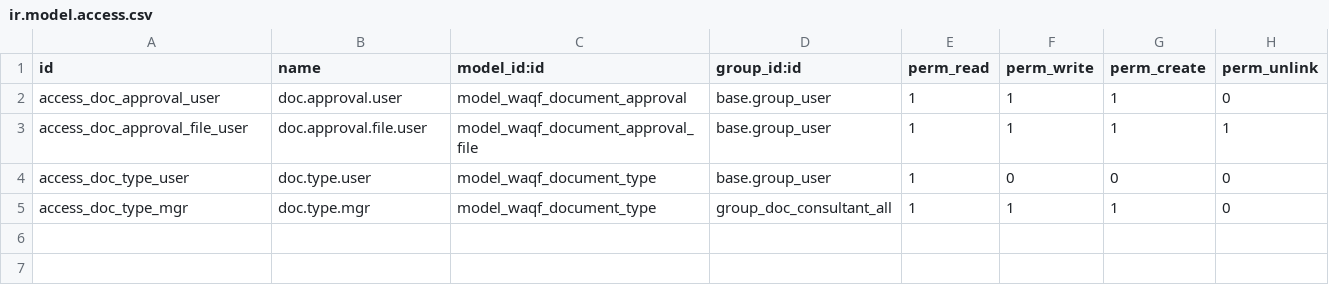
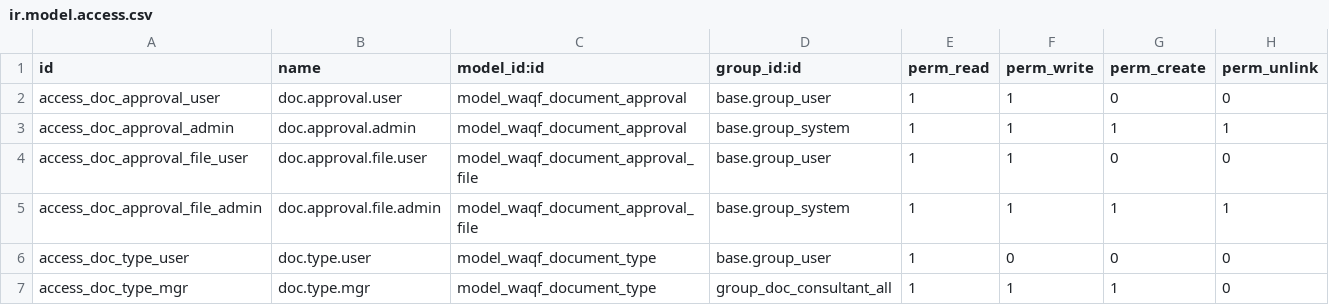
Before and after one commit to mojahd-hashim/odoo19, a CSV file: waqf_document_approval/security/ir.model.access.csv, drawn as a sheet.

Commit message:
Set document approval access by role and mosque

```diff
--- a/waqf_document_approval/security/ir.model.access.csv
+++ b/waqf_document_approval/security/ir.model.access.csv
@@ -1,4 +1,6 @@
 id,name,model_id:id,group_id:id,perm_read,perm_write,perm_create,perm_unlink
-access_doc_approval_user,doc.approval.user,model_waqf_document_approval,base.group_user,1,1,1,0
-access_doc_approval_file_user,doc.approval.file.user,model_waqf_document_approval_file,base.group_user,1,1,1,1
+access_doc_approval_user,doc.approval.user,model_waqf_document_approval,base.group_user,1,1,0,0
+access_doc_approval_admin,doc.approval.admin,model_waqf_document_approval,base.group_system,1,1,1,1
+access_doc_approval_file_user,doc.approval.file.user,model_waqf_document_approval_file,base.group_user,1,1,0,0
+access_doc_approval_file_admin,doc.approval.file.admin,model_waqf_document_approval_file,base.group_system,1,1,1,1
 access_doc_type_user,doc.type.user,model_waqf_document_type,base.group_user,1,0,0,0
```
Also changed, not shown: 1 other file.
